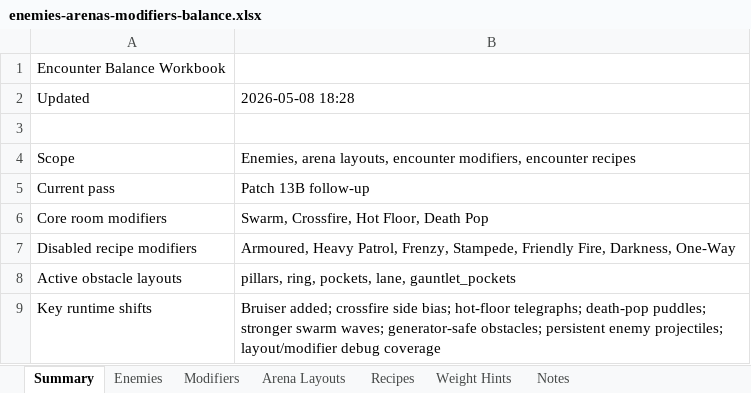
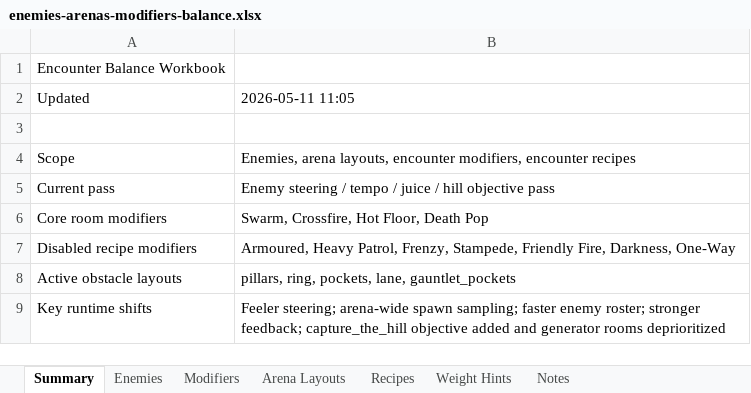
Before and after one commit to snaxico/project-twin-stick, an Excel workbook: docs/design/enemies-arenas-modifiers-balance.xlsx, sheet Summary, drawn as a sheet; values as stored, in another font and other column widths than the file's, no borders; the diff names each change by its address in the sheet, - before the commit and + after, or states it on an @@ line.

Commit message:
Refine enemy pressure and add hill objective

```diff
--- a/docs/design/enemies-arenas-modifiers-balance.xlsx (sheet Summary)
+++ b/docs/design/enemies-arenas-modifiers-balance.xlsx (sheet Summary)
-B2: 2026-05-08 18:28
+B2: 2026-05-11 11:05
-B5: Patch 13B follow-up
+B5: Enemy steering / tempo / juice / hill objective pass
-B9: Bruiser added; crossfire side bias; hot-floor telegraphs; death-pop puddles; stronger swarm waves; generator-safe obstacles; persistent enemy projectiles; layout/modifier debug coverage
+B9: Feeler steering; arena-wide spawn sampling; faster enemy roster; stronger feedback; capture_the_hill objective added and generator rooms deprioritized
```
Also changed, not shown: sheet Notes, sheet Enemies, 13 other files.
